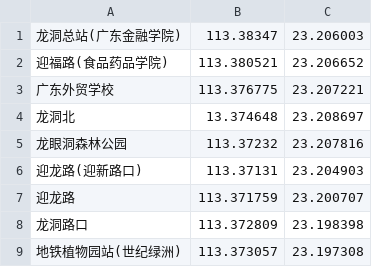
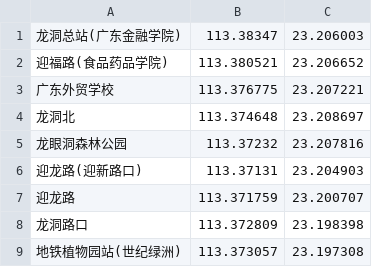
Before and after one commit to cellargalaxy/JavaDataStructureCurriculumDesign, a CSV file: src/main/resources/30路.csv, drawn as a sheet; only a part is shown.

```diff
--- a/src/main/resources/30路.csv
+++ b/src/main/resources/30路.csv
@@ -3,3 +3,3 @@
 广东外贸学校,113.376775,23.207221
-龙洞北,13.374648,23.208697
+龙洞北,113.374648,23.208697
 龙眼洞森林公园,113.37232,23.207816
```
Also changed, not shown: src/main/resources/39路.csv, 34 other files.
